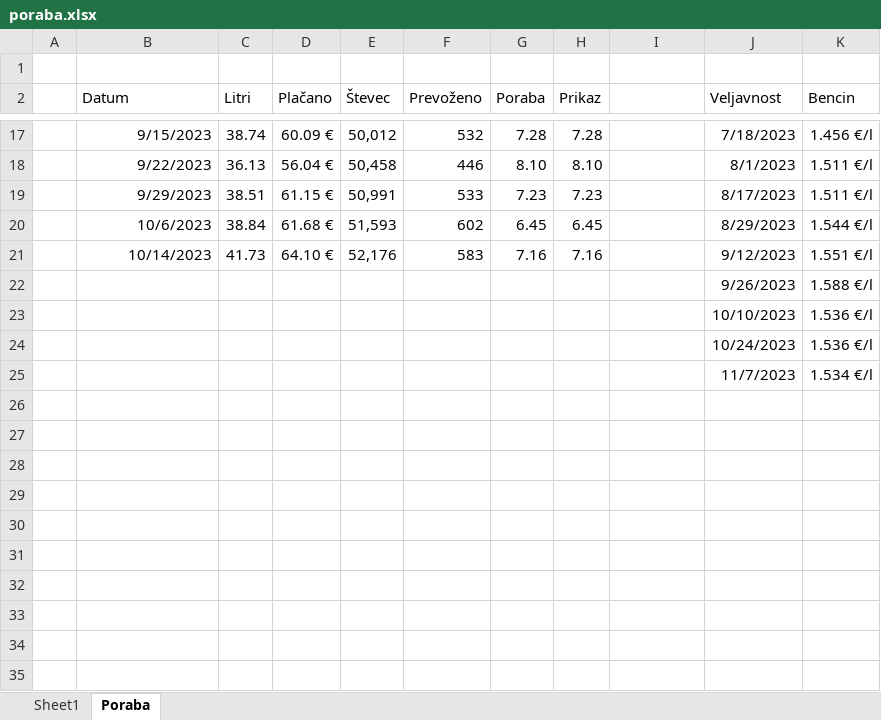
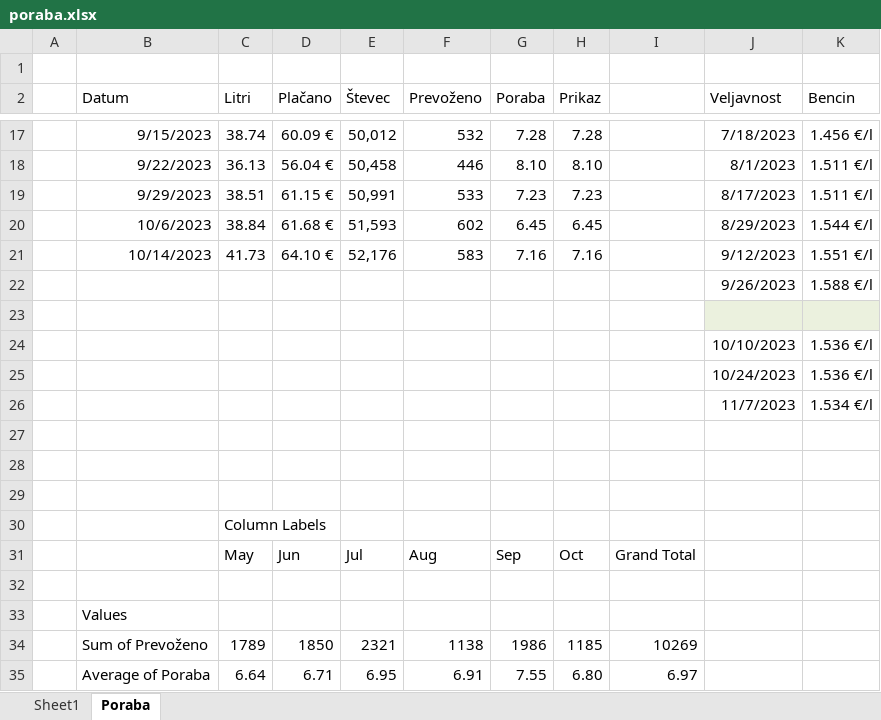
Before and after one commit to zanaprimc/racunalniski-praktikum, an Excel workbook: 10-razpredelnice/poraba.xlsx, sheet Poraba, drawn as a sheet; only a part is shown, gaps mark what is left out; values as stored, in another font and other column widths than the file's, no borders; conditional formats and table styles not drawn; the diff names each change by its address in the sheet, - before the commit and + after, or states it on an @@ line.

```diff
--- a/10-razpredelnice/poraba.xlsx (sheet Poraba)
+++ b/10-razpredelnice/poraba.xlsx (sheet Poraba)
+row 23: (empty)
+row 27: (empty)
+row 28: (empty)
+row 29: (empty)
+row 30:  |  | Column Labels
+row 31:  |  | May | Jun | Jul | Aug | Sep | Oct | Grand Total
+row 32: (empty)
+row 33:  | Values
+row 34:  | Sum of Prevoženo | 1789 | 1850 | 2321 | 1138 | 1986 | 1185 | 10269
+row 35:  | Average of Poraba | 6.64 | 6.71 | 6.95 | 6.91 | 7.55 | 6.80 | 6.97
```
Also changed, not shown: 3 other files.
